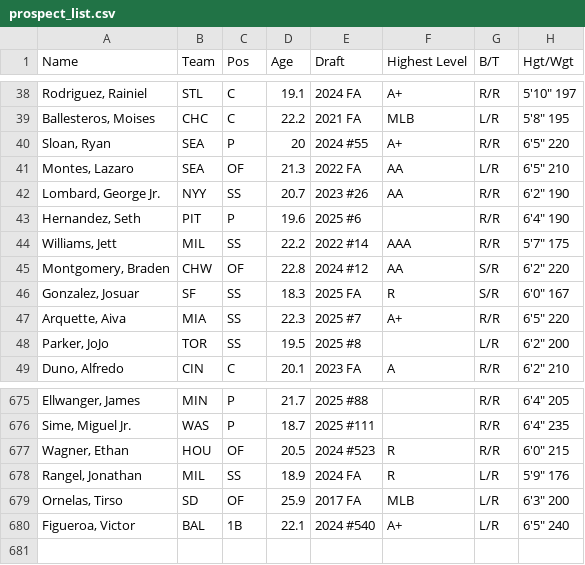
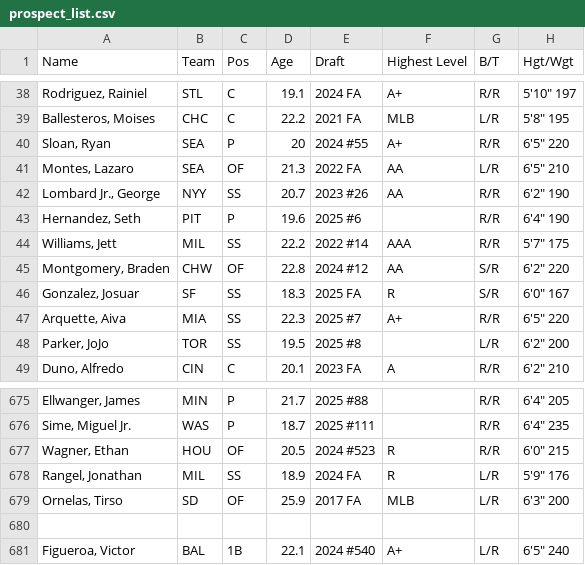
Before and after one commit to colemansmith2/FBCW, a CSV file: data/prospects/prospect_list.csv, drawn as a sheet; only a part is shown, gaps mark what is left out; rows hold the shown columns only; the diff names each change by its address in the sheet, - before the commit and + after, or states it on an @@ line.

Commit message:
Update prospect_list.csv

```diff
--- a/data/prospects/prospect_list.csv
+++ b/data/prospects/prospect_list.csv
-A42 (Name): Lombard, George Jr.
+A42 (Name): Lombard Jr., George
+row 680: (empty)
```
